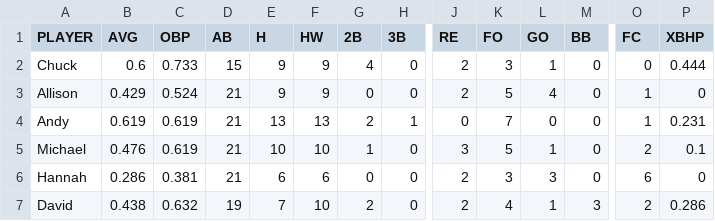
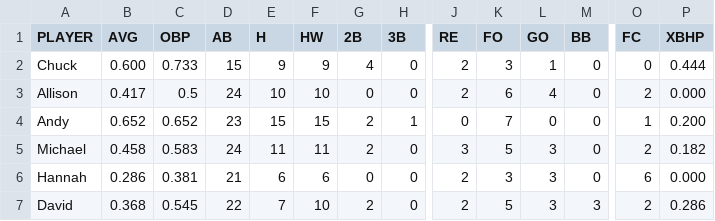
Before and after one commit to jemurra/jemurra.github.io, a CSV file: UFB/data.csv, drawn as a sheet; only a part is shown, gaps mark what is left out; the diff covers the shown part only; the diff names each change by its address in the sheet, - before the commit and + after, or states it on an @@ line.

Commit message:
Update data.csv

```diff
--- a/UFB/data.csv
+++ b/UFB/data.csv
-B2 (AVG): 0.6
+B2 (AVG): 0.600
-B3 (AVG): 0.429
+B3 (AVG): 0.417
-C3 (OBP): 0.524
+C3 (OBP): 0.5
-D3 (AB): 21
+D3 (AB): 24
-E3 (H): 9
+E3 (H): 10
-F3 (HW): 9
+F3 (HW): 10
-K3 (FO): 5
+K3 (FO): 6
-O3 (FC): 1
+O3 (FC): 2
-P3 (XBHP): 0
+P3 (XBHP): 0.000
-B4 (AVG): 0.619
+B4 (AVG): 0.652
-C4 (OBP): 0.619
+C4 (OBP): 0.652
-D4 (AB): 21
+D4 (AB): 23
-E4 (H): 13
+E4 (H): 15
-F4 (HW): 13
+F4 (HW): 15
-P4 (XBHP): 0.231
+P4 (XBHP): 0.200
-B5 (AVG): 0.476
+B5 (AVG): 0.458
-C5 (OBP): 0.619
+C5 (OBP): 0.583
-D5 (AB): 21
+D5 (AB): 24
-E5 (H): 10
+E5 (H): 11
-F5 (HW): 10
+F5 (HW): 11
-G5 (2B): 1
+G5 (2B): 2
-L5 (GO): 1
+L5 (GO): 3
-P5 (XBHP): 0.1
+P5 (XBHP): 0.182
-P6 (XBHP): 0
+P6 (XBHP): 0.000
-B7 (AVG): 0.438
+B7 (AVG): 0.368
-C7 (OBP): 0.632
+C7 (OBP): 0.545
-D7 (AB): 19
+D7 (AB): 22
-K7 (FO): 4
+K7 (FO): 5
-L7 (GO): 1
+L7 (GO): 3
```
Also changed, not shown: 81 edited cells elsewhere in this file.
